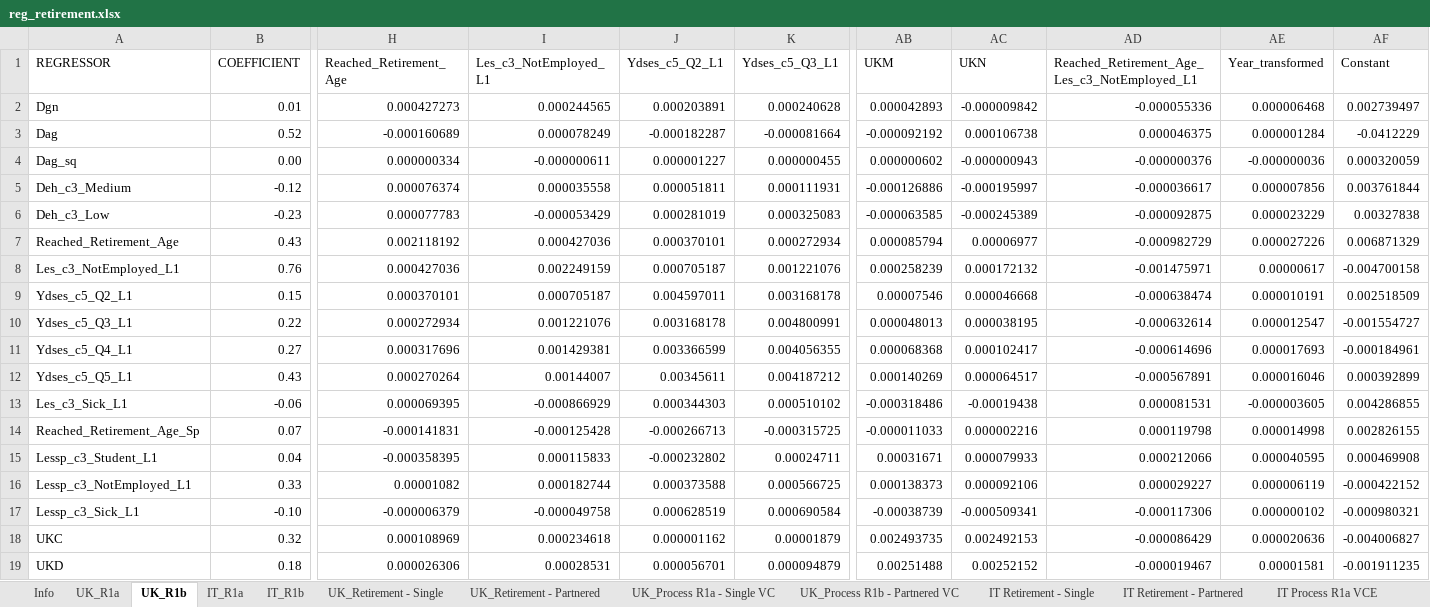
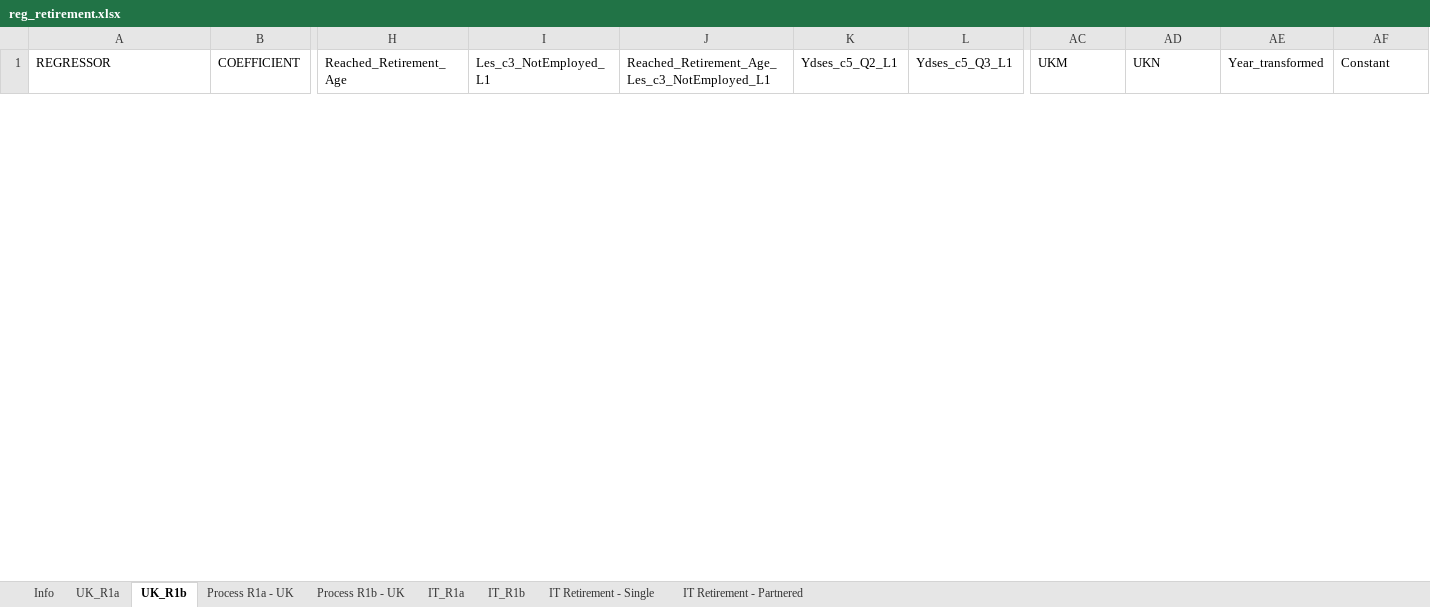
Before and after one commit to centreformicrosimulation/SimPaths, an Excel workbook: input/reg_retirement.xlsx, sheet UK_R1b, drawn as a sheet; only a part is shown, gaps mark what is left out; values as stored, in another font and other column widths than the file's, no borders; removed rows and columns are numbered as before the commit, all else as after; rows hold the shown columns only; the diff covers the shown part only; the diff names each change by its address in the sheet, - before the commit and + after, or states it on an @@ line.

```diff
--- a/input/reg_retirement.xlsx (sheet UK_R1b)
+++ b/input/reg_retirement.xlsx (sheet UK_R1b)
-sheet tab: UK_Retirement - Single
+sheet tab: Process R1a - UK
-sheet tab: UK_Retirement - Partnered
+sheet tab: Process R1b - UK
-sheet tab: UK_Process R1a - Single VC
-sheet tab: UK_Process R1b - Partnered VC
-sheet tab: IT Process R1a VCE
@@ sheet tab order changed: Info | UK_R1a | UK_R1b | Process R1a - UK | Process R1b - UK | IT_R1a | IT_R1b | IT Retirement - Single | IT Retirement - Partnered @@
+column J, row 1: Reached_Retirement_Age_Les_c3_NotEmployed_L1
-column AD, row 1: Reached_Retirement_Age_Les_c3_NotEmployed_L1
-row 2: Dgn | 0.01 | 0.000427273 | 0.000244565 | 0.000203891 | 0.000240628 | 0.000042893 | -0.000009842 | -0.000055336 | 0.000006468 | 0.002739497
-row 3: Dag | 0.52 | -0.000160689 | 0.000078249 | -0.000182287 | -0.000081664 | -0.000092192 | 0.000106738 | 0.000046375 | 0.000001284 | -0.0412229
-row 4: Dag_sq | 0.00 | 0.000000334 | -0.000000611 | 0.000001227 | 0.000000455 | 0.000000602 | -0.000000943 | -0.000000376 | -0.000000036 | 0.000320059
-row 5: Deh_c3_Medium | -0.12 | 0.000076374 | 0.000035558 | 0.000051811 | 0.000111931 | -0.000126886 | -0.000195997 | -0.000036617 | 0.000007856 | 0.003761844
-row 6: Deh_c3_Low | -0.23 | 0.000077783 | -0.000053429 | 0.000281019 | 0.000325083 | -0.000063585 | -0.000245389 | -0.000092875 | 0.000023229 | 0.00327838
-row 7: Reached_Retirement_Age | 0.43 | 0.002118192 | 0.000427036 | 0.000370101 | 0.000272934 | 0.000085794 | 0.00006977 | -0.000982729 | 0.000027226 | 0.006871329
-row 8: Les_c3_NotEmployed_L1 | 0.76 | 0.000427036 | 0.002249159 | 0.000705187 | 0.001221076 | 0.000258239 | 0.000172132 | -0.001475971 | 0.00000617 | -0.004700158
-row 9: Ydses_c5_Q2_L1 | 0.15 | 0.000370101 | 0.000705187 | 0.004597011 | 0.003168178 | 0.00007546 | 0.000046668 | -0.000638474 | 0.000010191 | 0.002518509
-row 10: Ydses_c5_Q3_L1 | 0.22 | 0.000272934 | 0.001221076 | 0.003168178 | 0.004800991 | 0.000048013 | 0.000038195 | -0.000632614 | 0.000012547 | -0.001554727
-row 11: Ydses_c5_Q4_L1 | 0.27 | 0.000317696 | 0.001429381 | 0.003366599 | 0.004056355 | 0.000068368 | 0.000102417 | -0.000614696 | 0.000017693 | -0.000184961
-row 12: Ydses_c5_Q5_L1 | 0.43 | 0.000270264 | 0.00144007 | 0.00345611 | 0.004187212 | 0.000140269 | 0.000064517 | -0.000567891 | 0.000016046 | 0.000392899
-row 13: Les_c3_Sick_L1 | -0.06 | 0.000069395 | -0.000866929 | 0.000344303 | 0.000510102 | -0.000318486 | -0.00019438 | 0.000081531 | -0.000003605 | 0.004286855
-row 14: Reached_Retirement_Age_Sp | 0.07 | -0.000141831 | -0.000125428 | -0.000266713 | -0.000315725 | -0.000011033 | 0.000002216 | 0.000119798 | 0.000014998 | 0.002826155
-row 15: Lessp_c3_Student_L1 | 0.04 | -0.000358395 | 0.000115833 | -0.000232802 | 0.00024711 | 0.00031671 | 0.000079933 | 0.000212066 | 0.000040595 | 0.000469908
-row 16: Lessp_c3_NotEmployed_L1 | 0.33 | 0.00001082 | 0.000182744 | 0.000373588 | 0.000566725 | 0.000138373 | 0.000092106 | 0.000029227 | 0.000006119 | -0.000422152
-row 17: Lessp_c3_Sick_L1 | -0.10 | -0.000006379 | -0.000049758 | 0.000628519 | 0.000690584 | -0.00038739 | -0.000509341 | -0.000117306 | 0.000000102 | -0.000980321
-row 18: UKC | 0.32 | 0.000108969 | 0.000234618 | 0.000001162 | 0.00001879 | 0.002493735 | 0.002492153 | -0.000086429 | 0.000020636 | -0.004006827
-row 19: UKD | 0.18 | 0.000026306 | 0.00028531 | 0.000056701 | 0.000094879 | 0.00251488 | 0.00252152 | -0.000019467 | 0.00001581 | -0.001911235
```
Also changed, not shown: 30 added rows and 12 removed rows elsewhere in this sheet, sheet UK_R1a, sheet Process R1b - UK, sheet Process R1a - UK, sheet Info, other sheet tabs, input/reg_education.xlsx, input/reg_health.xlsx, 9 other files.
